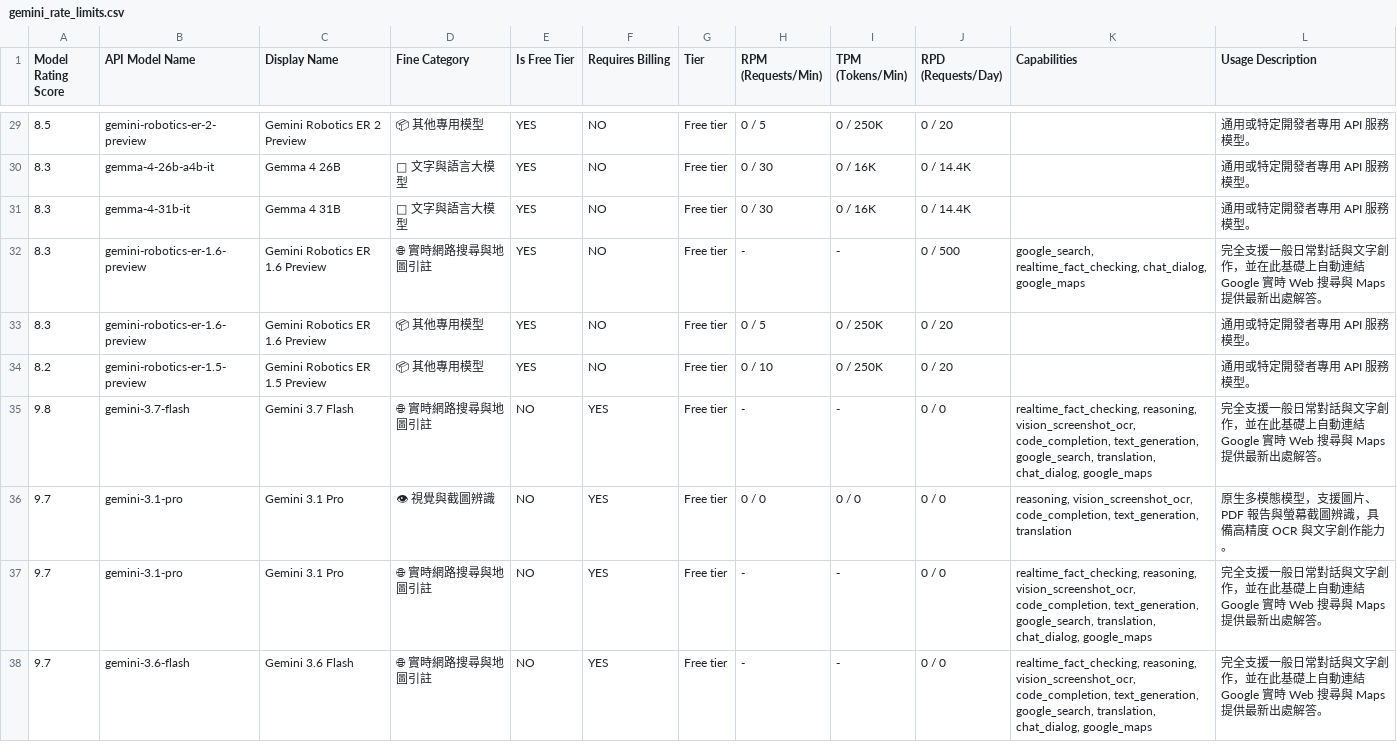
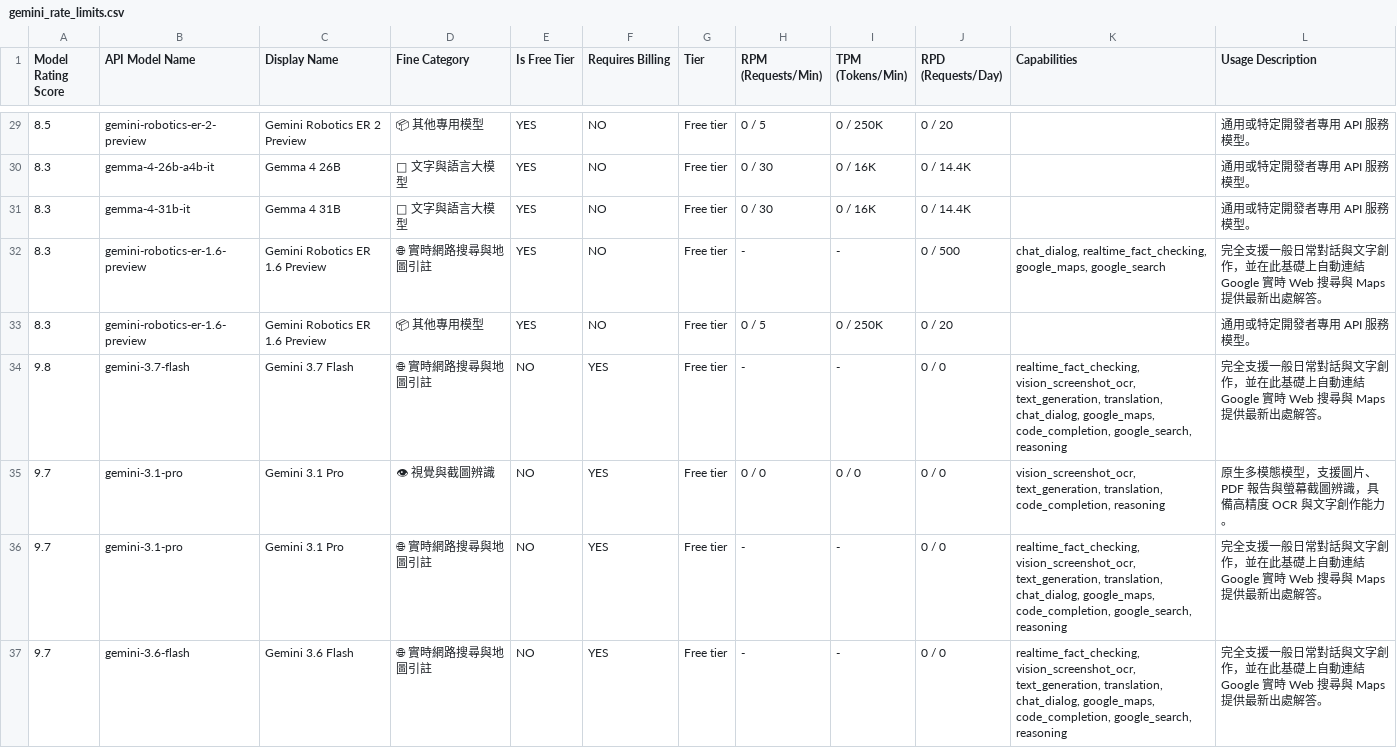
Before and after one commit to 9908gg-art/gemini-quota-fetcher, a CSV file: gemini_rate_limits.csv, drawn as a sheet; only a part is shown, gaps mark what is left out; removed rows and columns are numbered as before the commit, all else as after; the diff covers the shown part only; the diff names each change by its address in the sheet, - before the commit and + after, or states it on an @@ line.

```diff
--- a/gemini_rate_limits.csv
+++ b/gemini_rate_limits.csv
-K32 (Capabilities): google_search, realtime_fact_checking, chat_dialog, google_maps
+K32 (Capabilities): chat_dialog, realtime_fact_checking, google_maps, google_search
-row 34: 8.2 | gemini-robotics-er-1.5-preview | Gemini Robotics ER 1.5 Preview | 📦 其他專用模型 | YES | NO | Free tier | 0 / 10 | 0 / 250K | 0 / 20 |  | 通用或特定開發者專用 API 服務模型。
-K34 (Capabilities): realtime_fact_checking, reasoning, vision_screenshot_ocr, code_completion, text_generation, google_search, translation, chat_dialog, google_maps
+K34 (Capabilities): realtime_fact_checking, vision_screenshot_ocr, text_generation, translation, chat_dialog, google_maps, code_completion, google_search, reasoning
-K35 (Capabilities): reasoning, vision_screenshot_ocr, code_completion, text_generation, translation
+K35 (Capabilities): vision_screenshot_ocr, text_generation, translation, code_completion, reasoning
-K36:K37 (Capabilities): realtime_fact_checking, reasoning, vision_screenshot_ocr, code_completion, text_generation, google_search, translation, chat_dialog, google_maps
+K36:K37 (Capabilities): realtime_fact_checking, vision_screenshot_ocr, text_generation, translation, chat_dialog, google_maps, code_completion, google_search, reasoning
```
Also changed, not shown: 44 edited cells elsewhere in this file, 2 other files.
